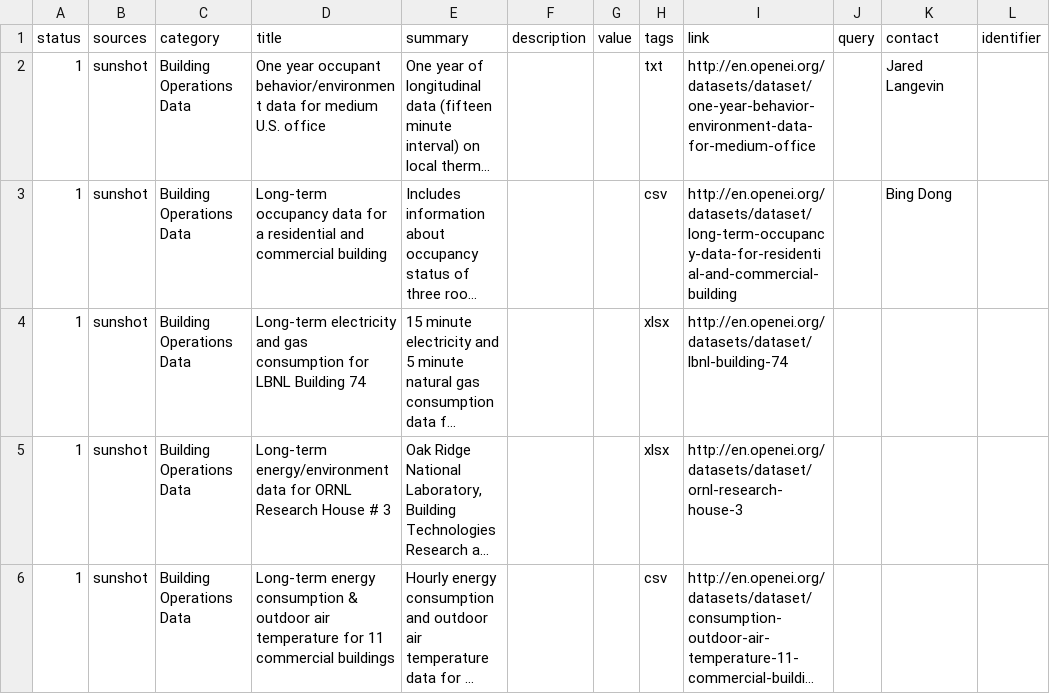
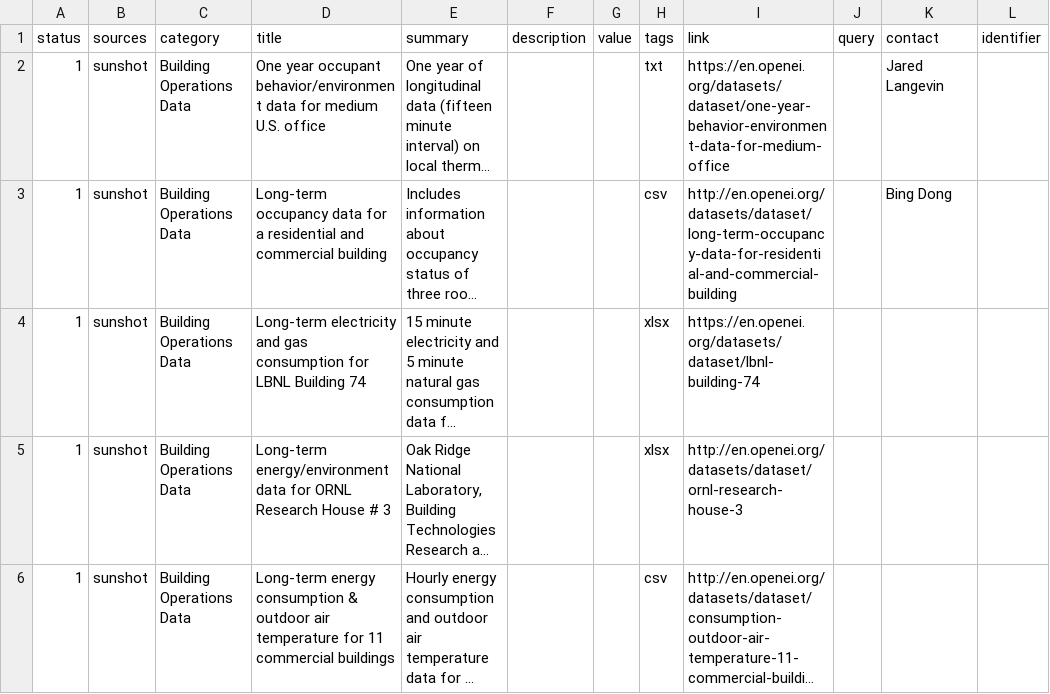
Before and after one commit to Ami-Solution/bmsdatasets, a CSV file: data/datasets.csv, drawn as a sheet; only a part is shown; long unchanged cells end in …; the diff covers the shown part only; the diff names each change by its address in the sheet, - before the commit and + after, or states it on an @@ line.

Commit message:
Update datasets.csv

```diff
--- a/data/datasets.csv
+++ b/data/datasets.csv
-I2 (link): http://en.openei.org/datasets/dataset/one-year-behavior-environment-data-for-medium-office
+I2 (link): https://en.openei.org/datasets/dataset/one-year-behavior-environment-data-for-medium-office
-I4 (link): http://en.openei.org/datasets/dataset/lbnl-building-74
+I4 (link): https://en.openei.org/datasets/dataset/lbnl-building-74
```
Also changed, not shown: 8 edited cells elsewhere in this file.
